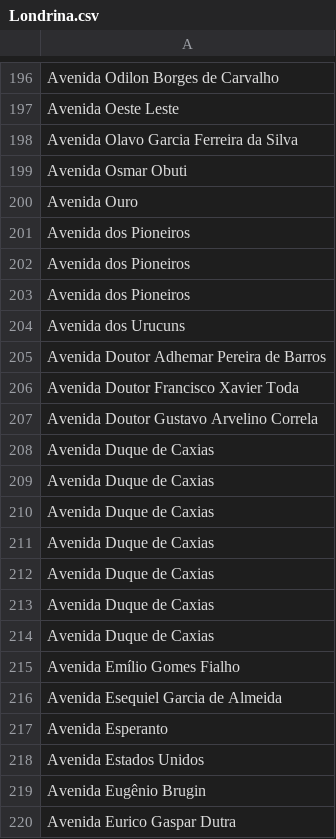
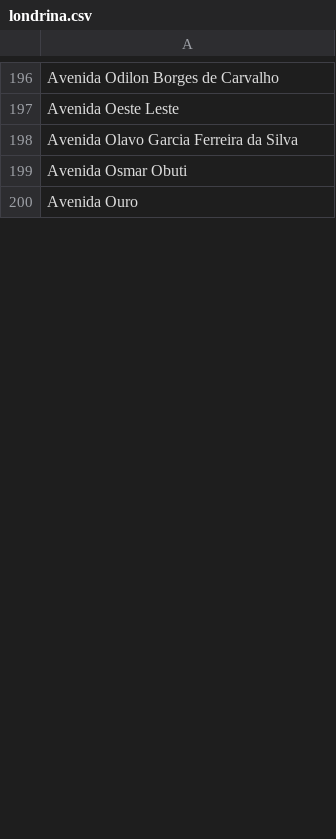
Before and after one commit to Luckvc/corretor_de_rota, a CSV file: ceps_db/cidades_cep_unico/londrina.csv (was ceps_db/cidades_cep_unico/Londrina.csv), drawn as a sheet; only a part is shown, gaps mark what is left out; the diff covers the shown part only; the diff names each change by its address in the sheet, - before the commit and + after, or states it on an @@ line.

```diff
--- a/ceps_db/cidades_cep_unico/Londrina.csv
+++ b/ceps_db/cidades_cep_unico/londrina.csv
-row 201: Avenida dos Pioneiros
-row 202: Avenida dos Pioneiros
-row 203: Avenida dos Pioneiros
-row 204: Avenida dos Urucuns
-row 205: Avenida Doutor Adhemar Pereira de Barros
-row 206: Avenida Doutor Francisco Xavier Toda
-row 207: Avenida Doutor Gustavo Arvelino Correla
-row 208: Avenida Duque de Caxias
-row 209: Avenida Duque de Caxias
-row 210: Avenida Duque de Caxias
-row 211: Avenida Duque de Caxias
-row 212: Avenida Duque de Caxias
-row 213: Avenida Duque de Caxias
-row 214: Avenida Duque de Caxias
-row 215: Avenida Emílio Gomes Fialho
-row 216: Avenida Esequiel Garcia de Almeida
-row 217: Avenida Esperanto
-row 218: Avenida Estados Unidos
-row 219: Avenida Eugênio Brugin
-row 220: Avenida Eurico Gaspar Dutra
```
Also changed, not shown: 80 removed rows elsewhere in this file, 14 other files.
